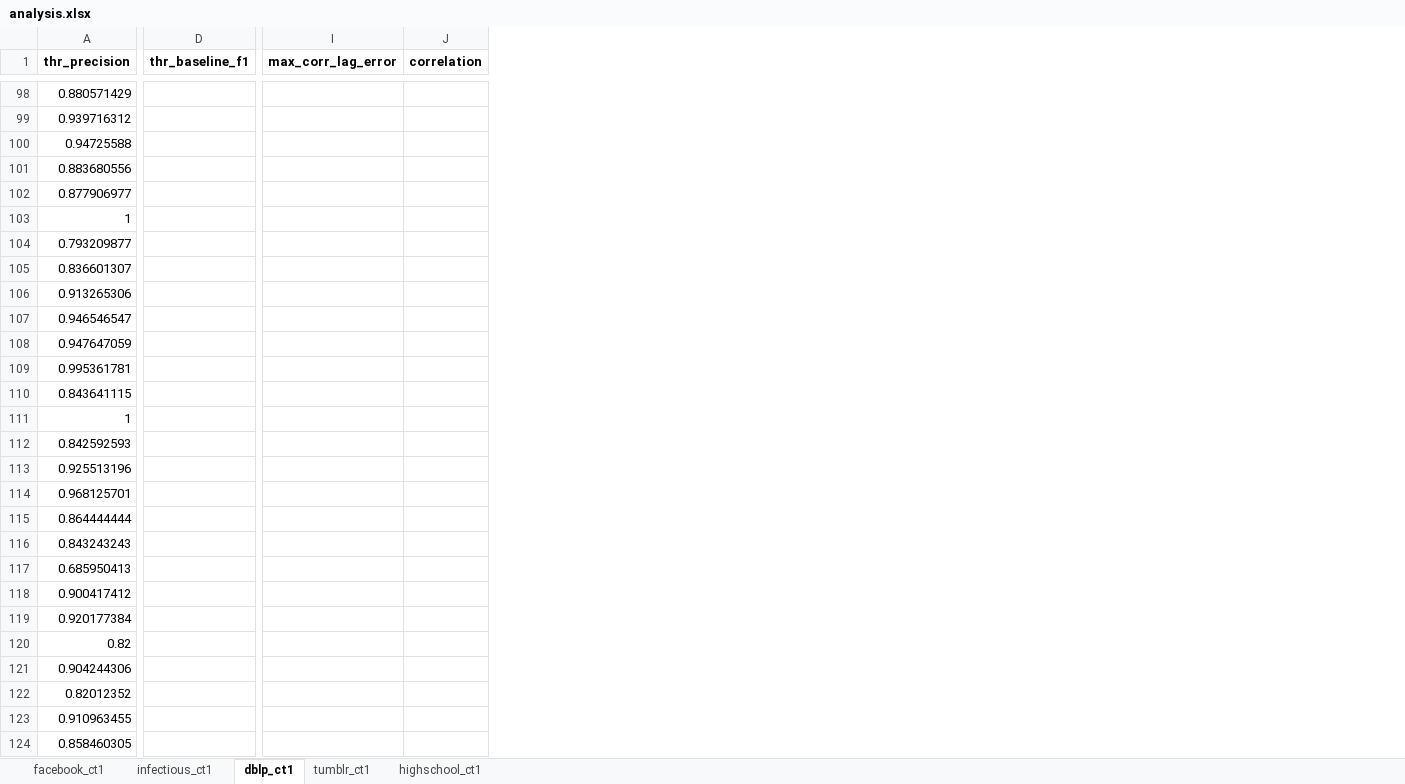
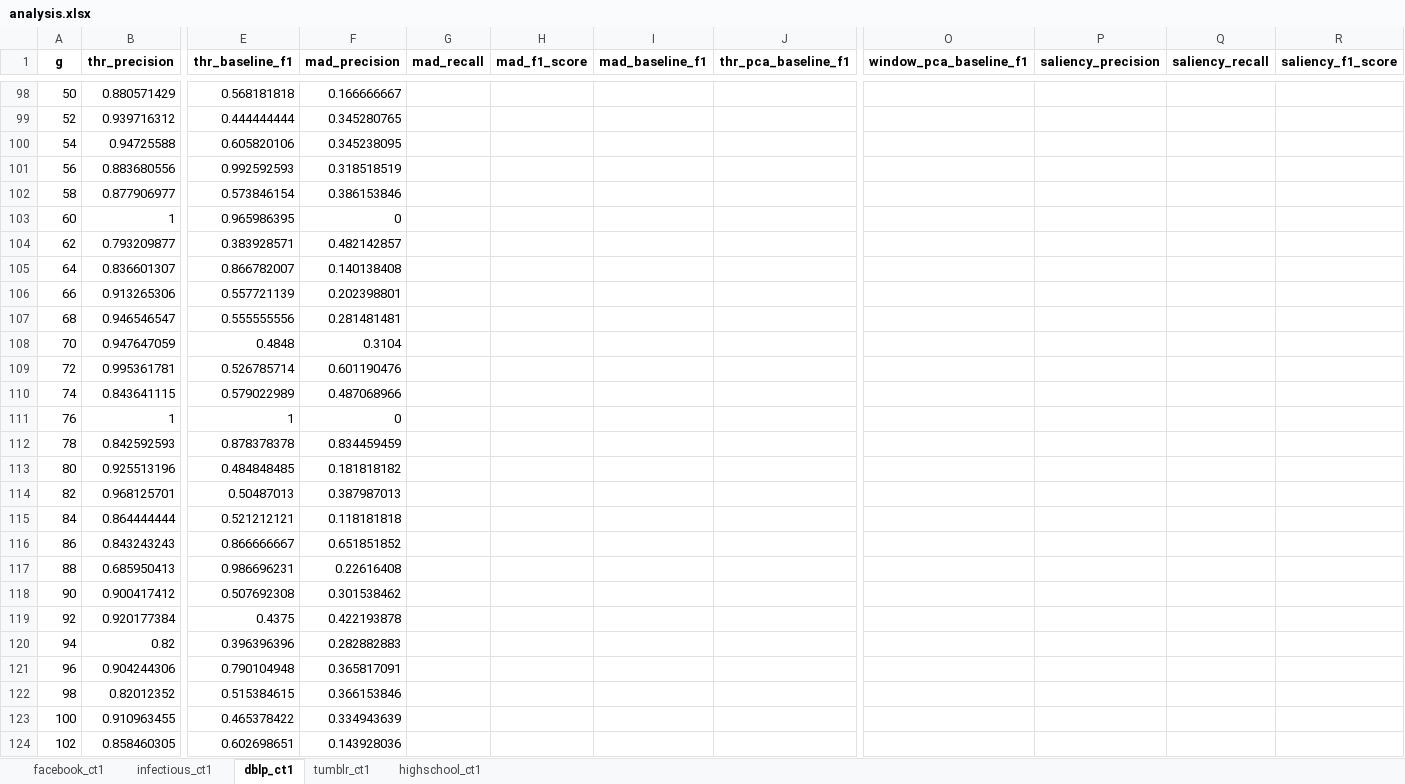
Before and after one commit to NGMLGroup/Koopman-TGNN-Interpretability, an Excel workbook: analysis.xlsx, sheet dblp_ct1, drawn as a sheet; only a part is shown, gaps mark what is left out; values as stored, in another font and other column widths than the file's, no borders; conditional formats not drawn; removed rows and columns are numbered as before the commit, all else as after; the diff covers the shown part only; the diff names each change by its address in the sheet, - before the commit and + after, or states it on an @@ line.

Commit message:
add baselines

```diff
--- a/analysis.xlsx (sheet dblp_ct1)
+++ b/analysis.xlsx (sheet dblp_ct1)
+column A (g), rows 98-124: 50 | 52 | 54 | 56 | 58 | 60 | 62 | 64 | 66 | 68 | 70 | 72 | 74 | 76 | 78 | 80 | 82 | 84 | 86 | 88 | 90 | 92 | 94 | 96 | 98 | 100 | 102
+column F (mad_precision), rows 98-124: 0.166666667 | 0.345280765 | 0.345238095 | 0.318518519 | 0.386153846 | 0 | 0.482142857 | 0.140138408 | 0.202398801 | 0.281481481 | 0.3104 | 0.601190476 | 0.487068966 | 0 | 0.834459459 | 0.181818182 | 0.387987013 | 0.118181818 | 0.651851852 | 0.22616408 | 0.301538462 | 0.422193878 | 0.282882883 | 0.365817091 | 0.366153846 | 0.334943639 | 0.143928036
+column G (mad_recall), empty
+column H (mad_f1_score), empty
+column I (mad_baseline_f1), empty
+column J (thr_pca_baseline_f1), empty
-column I (max_corr_lag_error), empty
-column J (correlation), empty
+column O (window_pca_baseline_f1), empty
+column P (saliency_precision), empty
+column Q (saliency_recall), empty
+column R (saliency_f1_score), empty
-E98 (thr_baseline_f1): (empty)
+E98 (thr_baseline_f1): 0.568181818
-E99 (thr_baseline_f1): (empty)
+E99 (thr_baseline_f1): 0.444444444
-E100 (thr_baseline_f1): (empty)
+E100 (thr_baseline_f1): 0.605820106
-E101 (thr_baseline_f1): (empty)
+E101 (thr_baseline_f1): 0.992592593
-E102 (thr_baseline_f1): (empty)
+E102 (thr_baseline_f1): 0.573846154
-E103 (thr_baseline_f1): (empty)
+E103 (thr_baseline_f1): 0.965986395
-E104 (thr_baseline_f1): (empty)
+E104 (thr_baseline_f1): 0.383928571
-E105 (thr_baseline_f1): (empty)
+E105 (thr_baseline_f1): 0.866782007
-E106 (thr_baseline_f1): (empty)
+E106 (thr_baseline_f1): 0.557721139
-E107 (thr_baseline_f1): (empty)
+E107 (thr_baseline_f1): 0.555555556
-E108 (thr_baseline_f1): (empty)
+E108 (thr_baseline_f1): 0.4848
-E109 (thr_baseline_f1): (empty)
+E109 (thr_baseline_f1): 0.526785714
-E110 (thr_baseline_f1): (empty)
+E110 (thr_baseline_f1): 0.579022989
-E111 (thr_baseline_f1): (empty)
+E111 (thr_baseline_f1): 1
-E112 (thr_baseline_f1): (empty)
+E112 (thr_baseline_f1): 0.878378378
-E113 (thr_baseline_f1): (empty)
+E113 (thr_baseline_f1): 0.484848485
-E114 (thr_baseline_f1): (empty)
+E114 (thr_baseline_f1): 0.50487013
-E115 (thr_baseline_f1): (empty)
+E115 (thr_baseline_f1): 0.521212121
-E116 (thr_baseline_f1): (empty)
+E116 (thr_baseline_f1): 0.866666667
-E117 (thr_baseline_f1): (empty)
+E117 (thr_baseline_f1): 0.986696231
-E118 (thr_baseline_f1): (empty)
+E118 (thr_baseline_f1): 0.507692308
-E119 (thr_baseline_f1): (empty)
+E119 (thr_baseline_f1): 0.4375
-E120 (thr_baseline_f1): (empty)
+E120 (thr_baseline_f1): 0.396396396
-E121 (thr_baseline_f1): (empty)
+E121 (thr_baseline_f1): 0.790104948
-E122 (thr_baseline_f1): (empty)
+E122 (thr_baseline_f1): 0.515384615
-E123 (thr_baseline_f1): (empty)
+E123 (thr_baseline_f1): 0.465378422
-E124 (thr_baseline_f1): (empty)
+E124 (thr_baseline_f1): 0.602698651
```
Also changed, not shown: 2 added rows, 2 removed rows and 463 edited cells elsewhere in this sheet, sheet facebook_ct1, sheet infectious_ct1, sheet tumblr_ct1, sheet highschool_ct1, formulas that keep their value, 3 other files.
